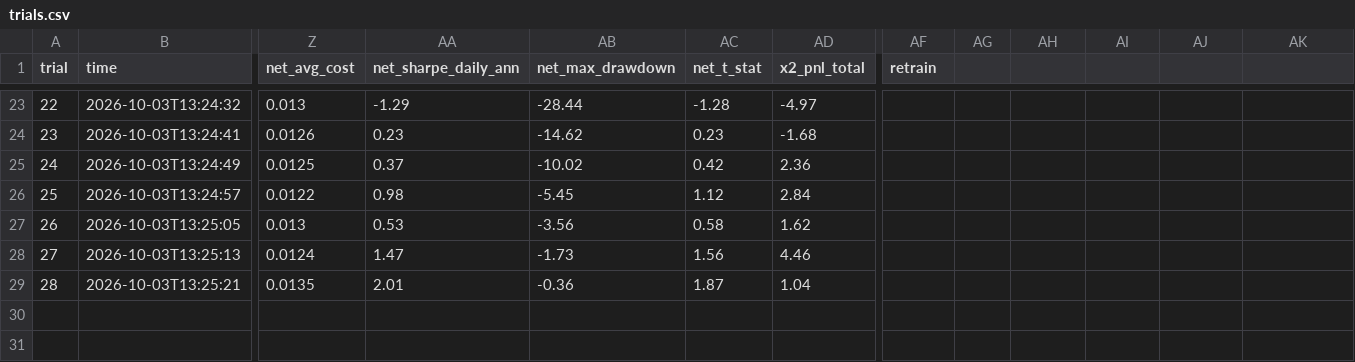
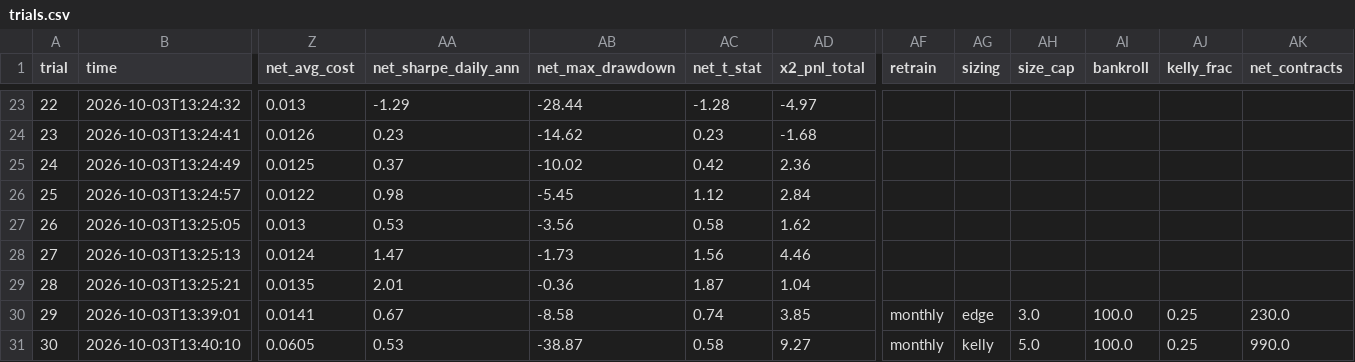
Before and after one commit to danielelbaz7/gator-quant-hacks, a CSV file: results/trials.csv, drawn as a sheet; only a part is shown, gaps mark what is left out; rows hold the shown columns only; the diff names each change by its address in the sheet, - before the commit and + after, or states it on an @@ line.

```diff
--- a/results/trials.csv
+++ b/results/trials.csv
-AG1: (empty)
+AG1: sizing
-AH1: (empty)
+AH1: size_cap
-AI1: (empty)
+AI1: bankroll
-AJ1: (empty)
+AJ1: kelly_frac
-AK1: (empty)
+AK1: net_contracts
+row 30: 29 | 2026-10-03T13:39:01 | 0.0141 | 0.67 | -8.58 | 0.74 | 3.85 | monthly | edge | 3.0 | 100.0 | 0.25 | 230.0
+row 31: 30 | 2026-10-03T13:40:10 | 0.0605 | 0.53 | -38.87 | 0.58 | 9.27 | monthly | kelly | 5.0 | 100.0 | 0.25 | 990.0
```
Also changed, not shown: results/trades_IS_xg_draw_ou.csv, 2 other files.
